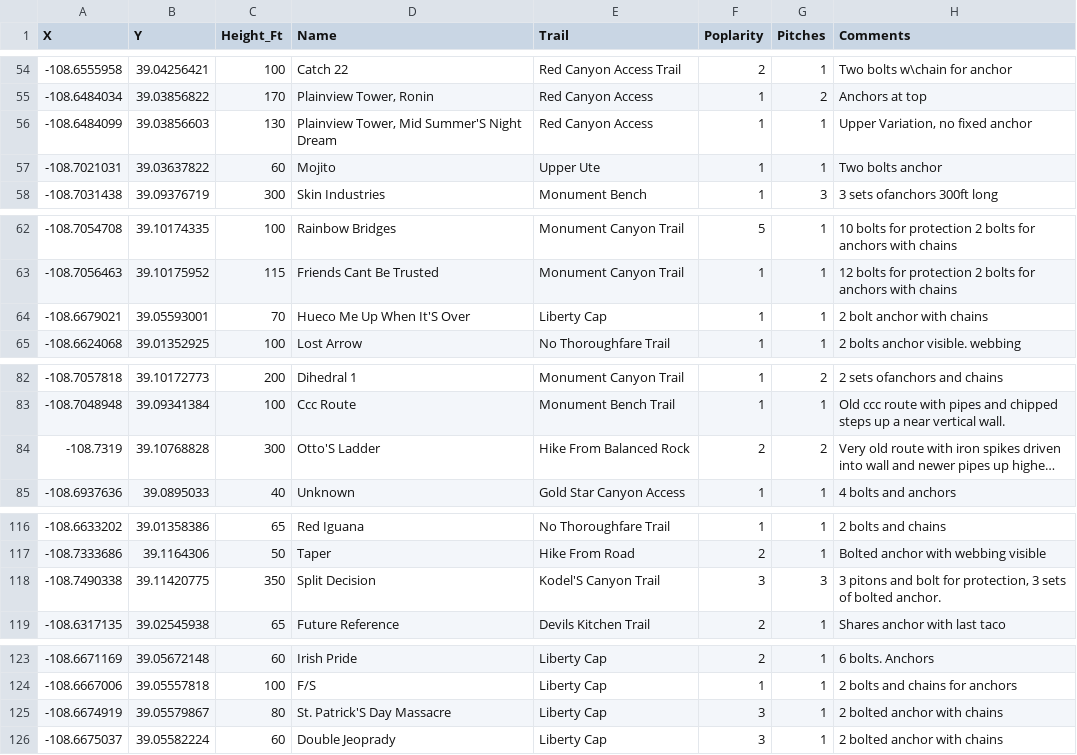
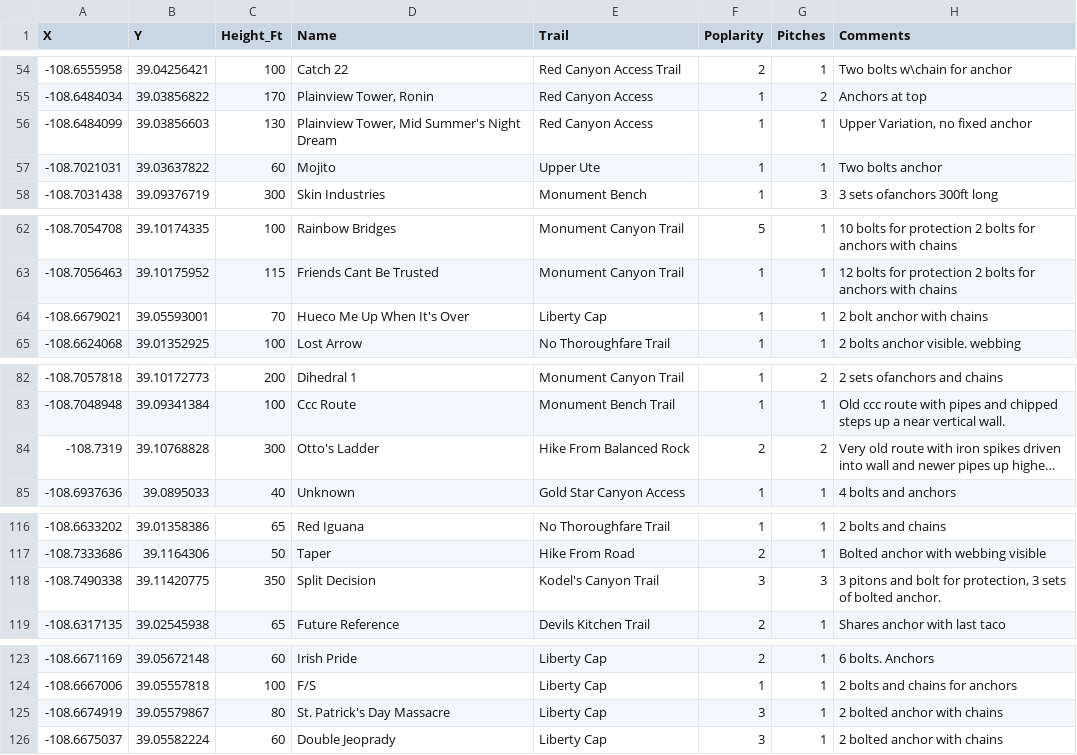
Before and after one commit to geodav-tech/colm-climbs, a CSV file: data/colm-climbs-v3.csv, drawn as a sheet; only a part is shown, gaps mark what is left out; long unchanged cells end in …; the diff covers the shown part only; the diff names each change by its address in the sheet, - before the commit and + after, or states it on an @@ line.

Commit message:
fixed typos in data

```diff
--- a/data/colm-climbs-v3.csv
+++ b/data/colm-climbs-v3.csv
-D56 (Name): Plainview Tower, Mid Summer'S Night Dream
+D56 (Name): Plainview Tower, Mid Summer's Night Dream
-D64 (Name): Hueco Me Up When It'S Over
+D64 (Name): Hueco Me Up When It's Over
-D84 (Name): Otto'S Ladder
+D84 (Name): Otto's Ladder
-E118 (Trail): Kodel'S Canyon Trail
+E118 (Trail): Kodel's Canyon Trail
-D125 (Name): St. Patrick'S Day Massacre
+D125 (Name): St. Patrick's Day Massacre
```
Also changed, not shown: 4 edited cells elsewhere in this file, 1 other file.
